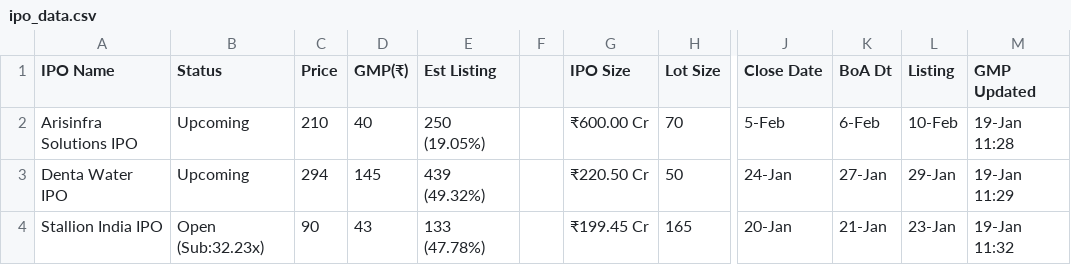
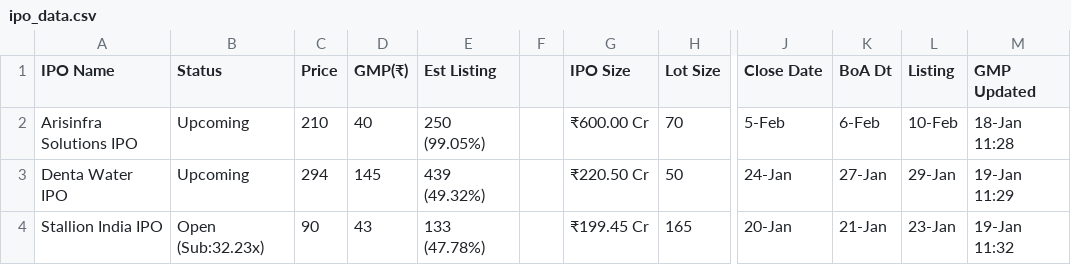
Before and after one commit to ClashMasterRaghav/prrintmoney.com, a CSV file: ipo_data.csv, drawn as a sheet; only a part is shown, gaps mark what is left out; the diff names each change by its address in the sheet, - before the commit and + after, or states it on an @@ line.

Commit message:
Update ipo_data.csv
experimentation

```diff
--- a/ipo_data.csv
+++ b/ipo_data.csv
-E2 (Est Listing): 250 (19.05%)
+E2 (Est Listing): 250 (99.05%)
-M2 (GMP Updated): 19-Jan 11:28
+M2 (GMP Updated): 18-Jan 11:28
```
